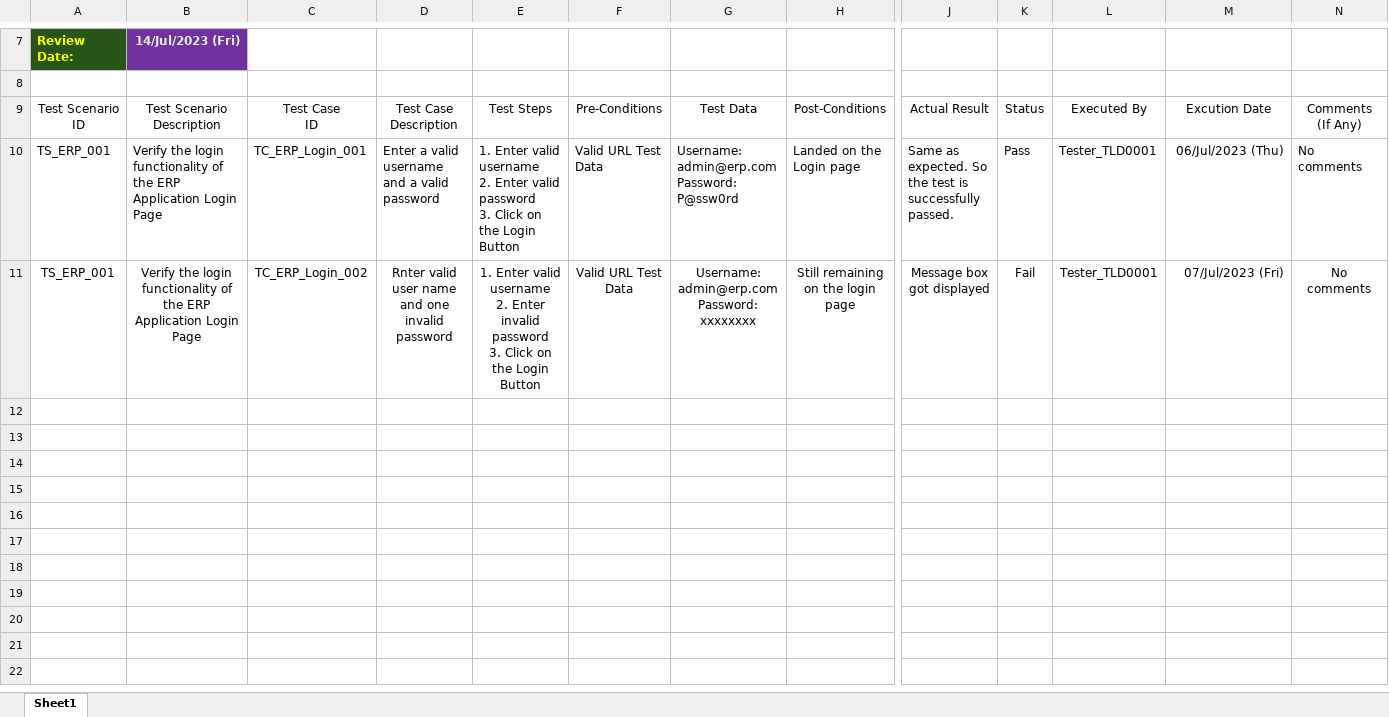
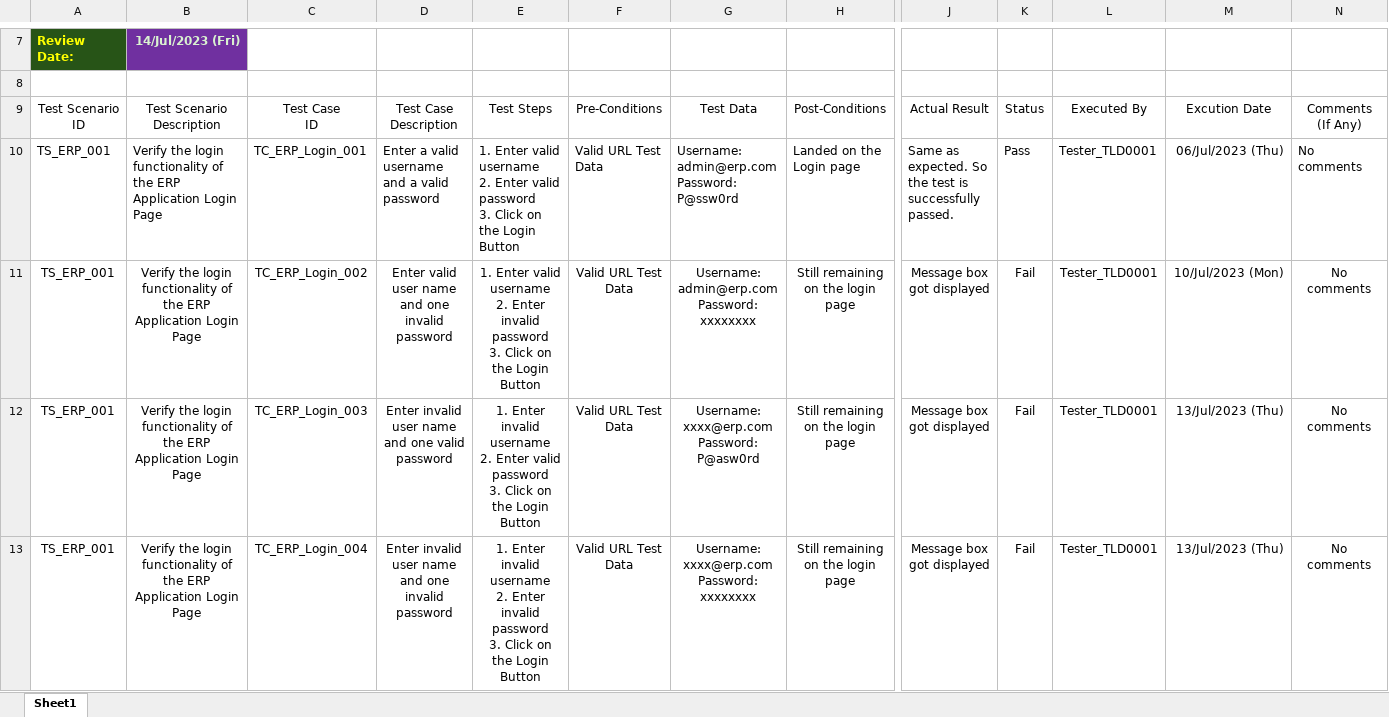
Before and after one commit to toarnabtrainer/USA_QA_260, an Excel workbook: Manual Software Testing.xlsx, sheet Sheet1, drawn as a sheet; only a part is shown, gaps mark what is left out; values as stored, in another font and other column widths than the file's, no borders; table styles not drawn; rows hold the shown columns only; ↵ is a line break in a cell; the diff names each change by its address in the sheet, - before the commit and + after, or states it on an @@ line.

Commit message:
Excel for Manual Testing Classwork

```diff
--- a/Manual Software Testing.xlsx (sheet Sheet1)
+++ b/Manual Software Testing.xlsx (sheet Sheet1)
-D11: Rnter valid user…
+D11: Enter valid user…
-M11: 07/Jul/2023 (Fri)
+M11: 10/Jul/2023 (Mon)
+row 12: TS_ERP_001 | Verify the login functionality of the ERP Application Login Page | TC_ERP_Login_003 | Enter invalid user name and one valid password | 1. Enter invalid username ↵ 2. Enter valid password ↵ 3. Click on the Login Button | Valid URL Test Data | Username: xxxx@erp.com ↵ Password: P@asw0rd | Still remaining on the login page | Message box got displayed | Fail | Tester_TLD0001 | 13/Jul/2023 (Thu) | No comments
+row 13: TS_ERP_001 | Verify the login functionality of the ERP Application Login Page | TC_ERP_Login_004 | Enter invalid user name and one invalid password | 1. Enter invalid username ↵ 2. Enter invalid password ↵ 3. Click on the Login Button | Valid URL Test Data | Username: xxxx@erp.com ↵ Password: xxxxxxxx | Still remaining on the login page | Message box got displayed | Fail | Tester_TLD0001 | 13/Jul/2023 (Thu) | No comments
```
